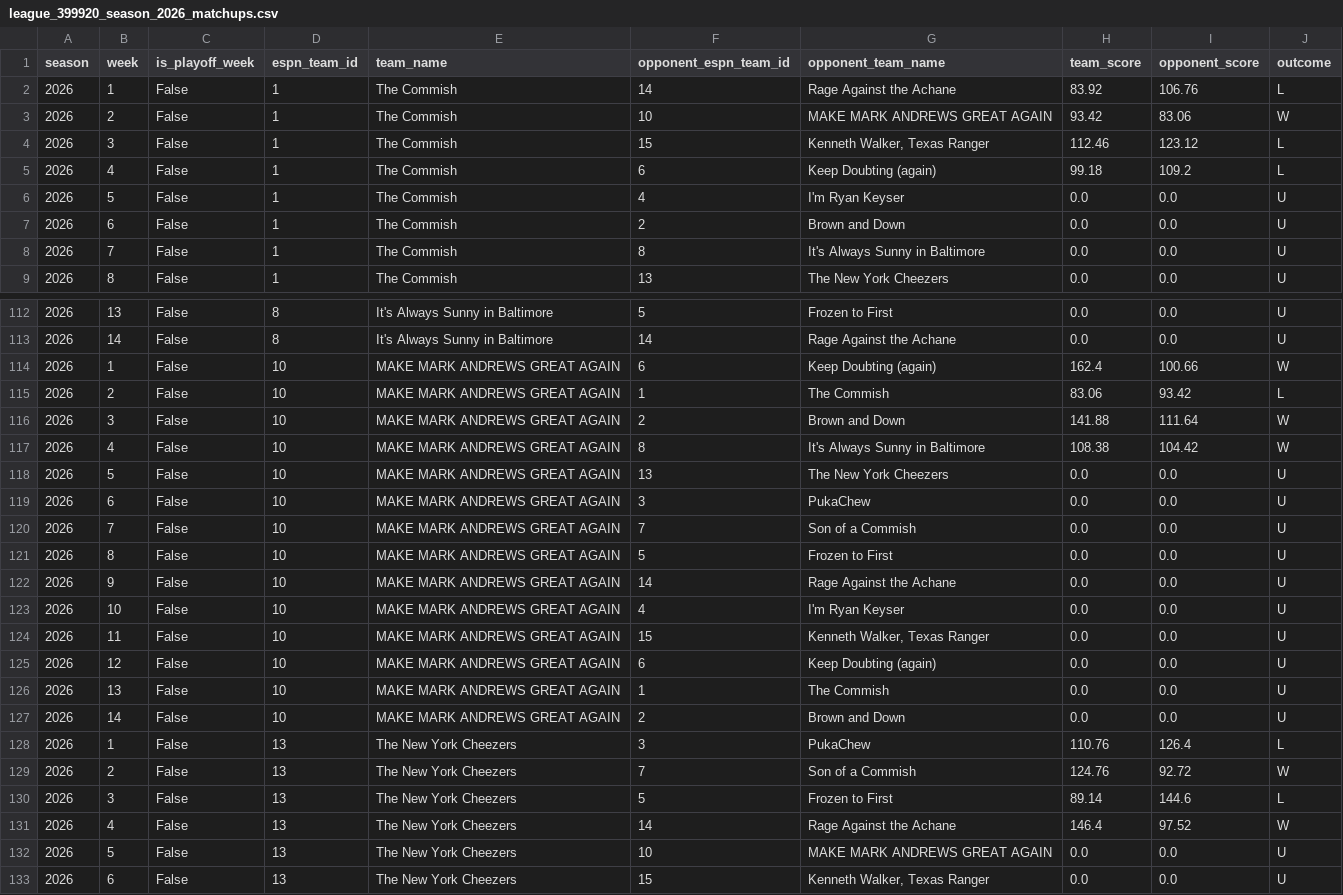
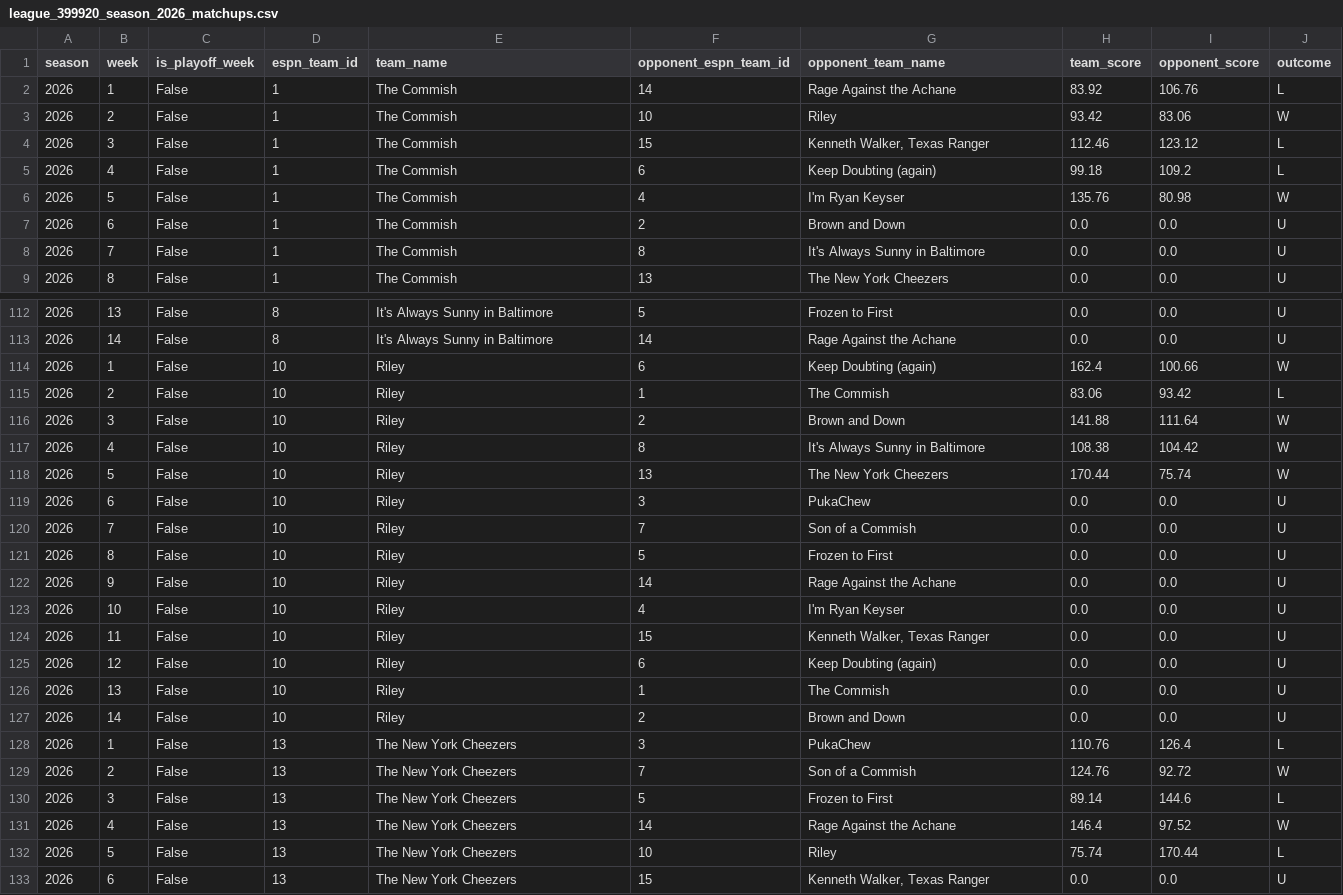
Before and after one commit to MikeRileytech/fantasy-league-history, a CSV file: data/processed/league_399920_season_2026_matchups.csv, drawn as a sheet; only a part is shown, gaps mark what is left out; the diff covers the shown part only.

Commit message:
Update 2026 season data through week 5

```diff
--- a/data/processed/league_399920_season_2026_matchups.csv
+++ b/data/processed/league_399920_season_2026_matchups.csv
@@ -2,6 +2,6 @@ season,week,is_playoff_week,espn_team_id,team_name,opponent_espn_team_id,opponen
 2026,1,False,1,The  Commish,14,Rage Against the Achane,83.92,106.76,L
-2026,2,False,1,The  Commish,10,MAKE MARK ANDREWS GREAT AGAIN,93.42,83.06,W
+2026,2,False,1,The  Commish,10,Riley,93.42,83.06,W
 2026,3,False,1,The  Commish,15,"Kenneth Walker, Texas Ranger",112.46,123.12,L
 2026,4,False,1,The  Commish,6,Keep Doubting (again),99.18,109.2,L
-2026,5,False,1,The  Commish,4,I'm Ryan Keyser ,0.0,0.0,U
+2026,5,False,1,The  Commish,4,I'm Ryan Keyser ,135.76,80.98,W
 2026,6,False,1,The  Commish,2,Brown and Down,0.0,0.0,U
@@ -113,16 +113,16 @@ season,week,is_playoff_week,espn_team_id,team_name,opponent_espn_team_id,opponen
 2026,14,False,8,It's Always Sunny in Baltimore,14,Rage Against the Achane,0.0,0.0,U
-2026,1,False,10,MAKE MARK ANDREWS GREAT AGAIN,6,Keep Doubting (again),162.4,100.66,W
-2026,2,False,10,MAKE MARK ANDREWS GREAT AGAIN,1,The  Commish,83.06,93.42,L
-2026,3,False,10,MAKE MARK ANDREWS GREAT AGAIN,2,Brown and Down,141.88,111.64,W
-2026,4,False,10,MAKE MARK ANDREWS GREAT AGAIN,8,It's Always Sunny in Baltimore,108.38,104.42,W
-2026,5,False,10,MAKE MARK ANDREWS GREAT AGAIN,13,The New York Cheezers,0.0,0.0,U
-2026,6,False,10,MAKE MARK ANDREWS GREAT AGAIN,3,PukaChew,0.0,0.0,U
-2026,7,False,10,MAKE MARK ANDREWS GREAT AGAIN,7,Son of a Commish ,0.0,0.0,U
-2026,8,False,10,MAKE MARK ANDREWS GREAT AGAIN,5,Frozen to First,0.0,0.0,U
-2026,9,False,10,MAKE MARK ANDREWS GREAT AGAIN,14,Rage Against the Achane,0.0,0.0,U
-2026,10,False,10,MAKE MARK ANDREWS GREAT AGAIN,4,I'm Ryan Keyser ,0.0,0.0,U
-2026,11,False,10,MAKE MARK ANDREWS GREAT AGAIN,15,"Kenneth Walker, Texas Ranger",0.0,0.0,U
-2026,12,False,10,MAKE MARK ANDREWS GREAT AGAIN,6,Keep Doubting (again),0.0,0.0,U
-2026,13,False,10,MAKE MARK ANDREWS GREAT AGAIN,1,The  Commish,0.0,0.0,U
-2026,14,False,10,MAKE MARK ANDREWS GREAT AGAIN,2,Brown and Down,0.0,0.0,U
+2026,1,False,10,Riley,6,Keep Doubting (again),162.4,100.66,W
+2026,2,False,10,Riley,1,The  Commish,83.06,93.42,L
+2026,3,False,10,Riley,2,Brown and Down,141.88,111.64,W
+2026,4,False,10,Riley,8,It's Always Sunny in Baltimore,108.38,104.42,W
+2026,5,False,10,Riley,13,The New York Cheezers,170.44,75.74,W
+2026,6,False,10,Riley,3,PukaChew,0.0,0.0,U
+2026,7,False,10,Riley,7,Son of a Commish ,0.0,0.0,U
+2026,8,False,10,Riley,5,Frozen to First,0.0,0.0,U
+2026,9,False,10,Riley,14,Rage Against the Achane,0.0,0.0,U
+2026,10,False,10,Riley,4,I'm Ryan Keyser ,0.0,0.0,U
+2026,11,False,10,Riley,15,"Kenneth Walker, Texas Ranger",0.0,0.0,U
+2026,12,False,10,Riley,6,Keep Doubting (again),0.0,0.0,U
+2026,13,False,10,Riley,1,The  Commish,0.0,0.0,U
+2026,14,False,10,Riley,2,Brown and Down,0.0,0.0,U
 2026,1,False,13,The New York Cheezers,3,PukaChew,110.76,126.4,L
@@ -131,3 +131,3 @@ season,week,is_playoff_week,espn_team_id,team_name,opponent_espn_team_id,opponen
 2026,4,False,13,The New York Cheezers,14,Rage Against the Achane,146.4,97.52,W
-2026,5,False,13,The New York Cheezers,10,MAKE MARK ANDREWS GREAT AGAIN,0.0,0.0,U
+2026,5,False,13,The New York Cheezers,10,Riley,75.74,170.44,L
 2026,6,False,13,The New York Cheezers,15,"Kenneth Walker, Texas Ranger",0.0,0.0,U
```
Also changed, not shown: 39 edited cells elsewhere in this file, data/processed/league_399920_season_2026_draft.csv, data/processed/league_399920_season_2026_teams.csv, 6 other files.
